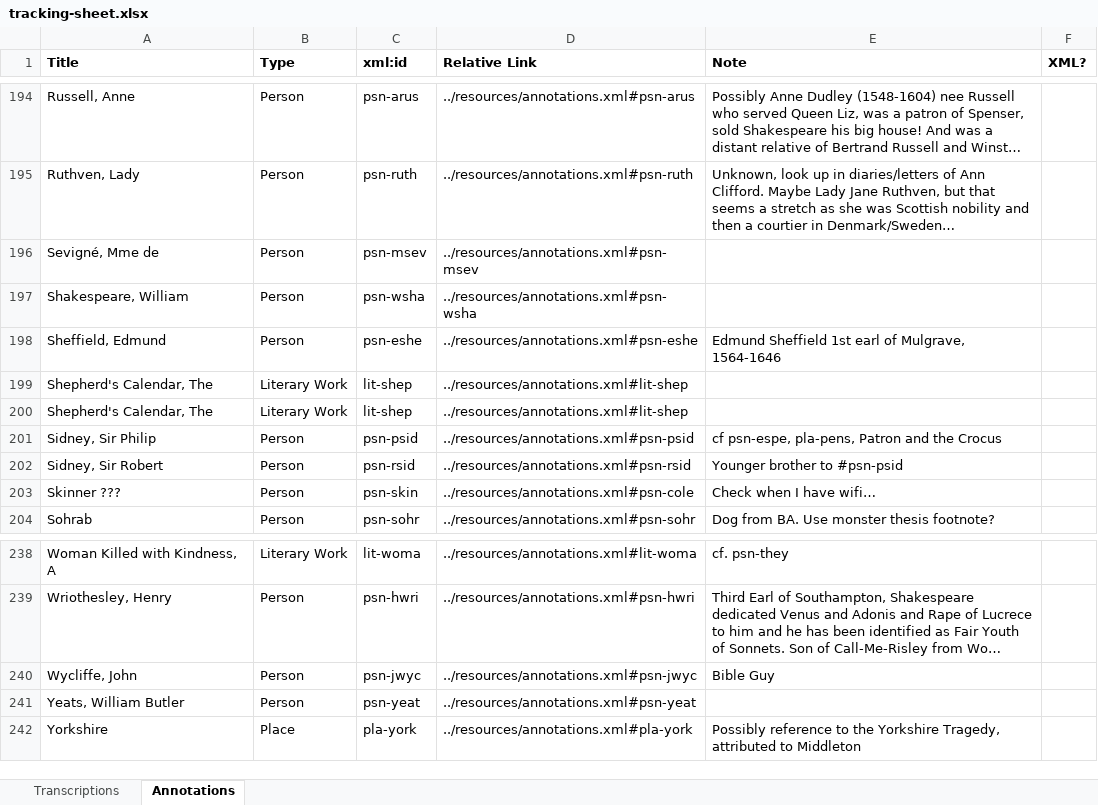
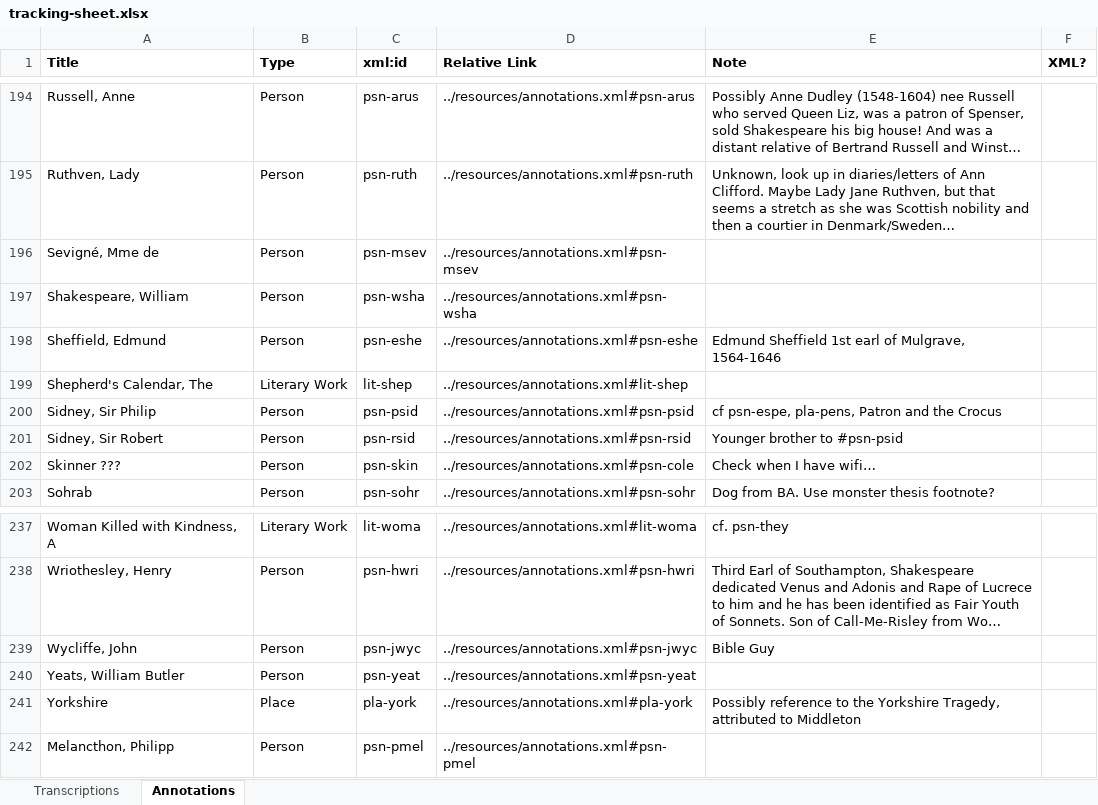
Before and after one commit to JoshuaAPhillips/digital-anon, an Excel workbook: tracking-sheet.xlsx, sheet Annotations, drawn as a sheet; only a part is shown, gaps mark what is left out; long unchanged cells end in …; values as stored, in another font and other column widths than the file's, no borders; conditional formats not drawn; removed rows and columns are numbered as before the commit, all else as after; the diff names each change by its address in the sheet, - before the commit and + after, or states it on an @@ line.

```diff
--- a/tracking-sheet.xlsx (sheet Annotations)
+++ b/tracking-sheet.xlsx (sheet Annotations)
-row 200: Shepherd's Calendar, The | Literary Work | lit-shep | ../resources/annotations.xml#lit-shep
+row 242: Melancthon, Philipp | Person | psn-pmel | ../resources/annotations.xml#psn-pmel
```
Also changed, not shown: sheet Transcriptions, 9 other files.
